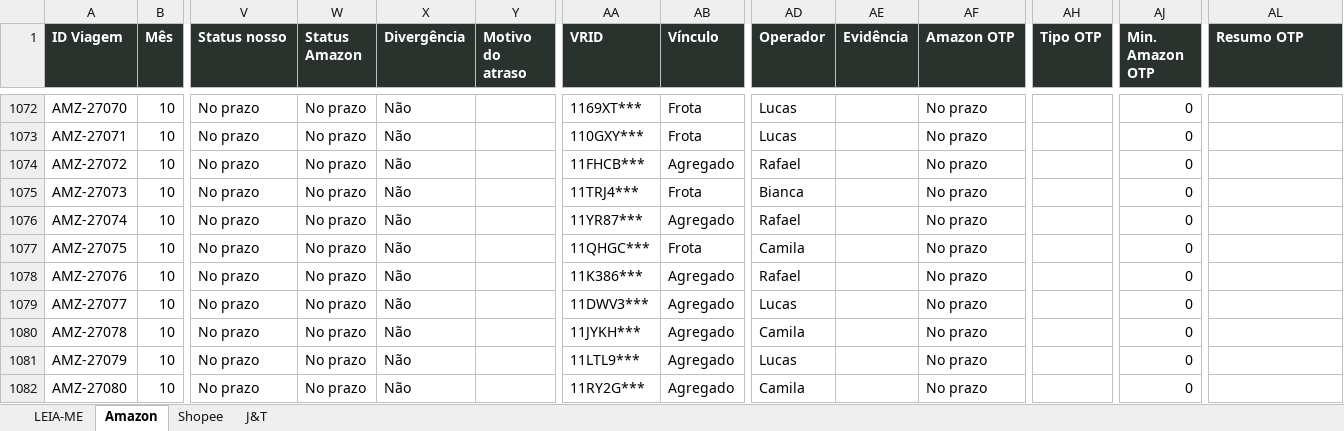
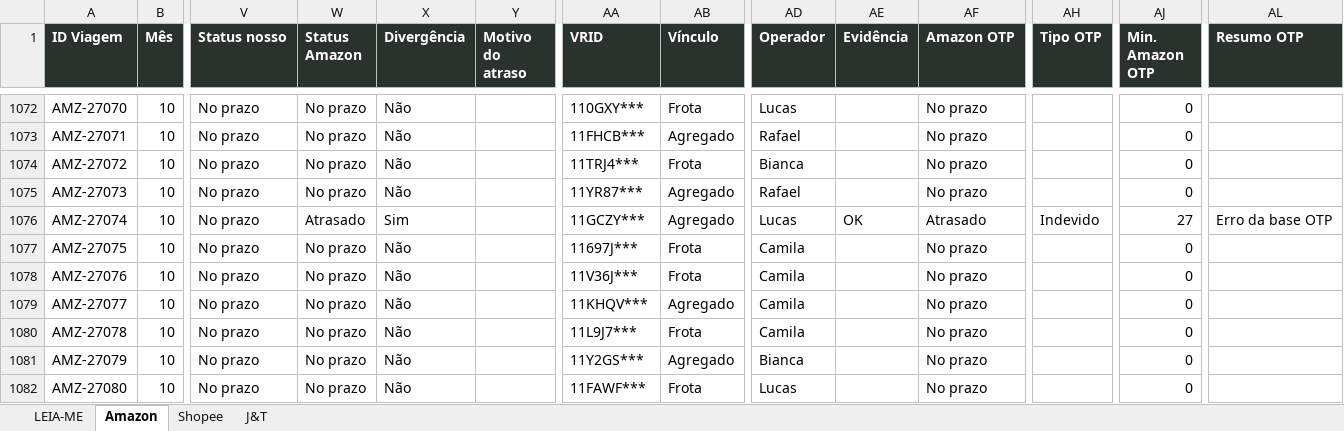
Before and after one commit to haroldoizidoro1/Claude.exe, an Excel workbook: projetos/projeto-3-renda-extra/dados-ficticios/base_ficticia_3_clientes.xlsx, sheet Amazon, drawn as a sheet; only a part is shown, gaps mark what is left out; values as stored, in another font and other column widths than the file's, no borders; the diff covers the shown part only; the diff names each change by its address in the sheet, - before the commit and + after, or states it on an @@ line.

```diff
--- a/projetos/projeto-3-renda-extra/dados-ficticios/base_ficticia_3_clientes.xlsx (sheet Amazon)
+++ b/projetos/projeto-3-renda-extra/dados-ficticios/base_ficticia_3_clientes.xlsx (sheet Amazon)
-AA1072 (VRID): 1169XT***
+AA1072 (VRID): 110GXY***
-AA1073 (VRID): 110GXY***
+AA1073 (VRID): 11FHCB***
-AB1073 (Vínculo): Frota
+AB1073 (Vínculo): Agregado
-AD1073 (Operador): Lucas
+AD1073 (Operador): Rafael
-AA1074 (VRID): 11FHCB***
+AA1074 (VRID): 11TRJ4***
-AB1074 (Vínculo): Agregado
+AB1074 (Vínculo): Frota
-AD1074 (Operador): Rafael
+AD1074 (Operador): Bianca
-AA1075 (VRID): 11TRJ4***
+AA1075 (VRID): 11YR87***
-AB1075 (Vínculo): Frota
+AB1075 (Vínculo): Agregado
-AD1075 (Operador): Bianca
+AD1075 (Operador): Rafael
-W1076 (Status Amazon): No prazo
+W1076 (Status Amazon): Atrasado
-X1076 (Divergência): Não
+X1076 (Divergência): Sim
-AA1076 (VRID): 11YR87***
+AA1076 (VRID): 11GCZY***
-AD1076 (Operador): Rafael
+AD1076 (Operador): Lucas
-AE1076 (Evidência): (empty)
+AE1076 (Evidência): OK
-AF1076 (Amazon OTP): No prazo
+AF1076 (Amazon OTP): Atrasado
-AH1076 (Tipo OTP): (empty)
+AH1076 (Tipo OTP): Indevido
-AJ1076 (Min. Amazon OTP): 0
+AJ1076 (Min. Amazon OTP): 27
-AL1076 (Resumo OTP): (empty)
+AL1076 (Resumo OTP): Erro da base OTP
-AA1077 (VRID): 11QHGC***
+AA1077 (VRID): 11697J***
-AA1078 (VRID): 11K386***
+AA1078 (VRID): 11V36J***
-AB1078 (Vínculo): Agregado
+AB1078 (Vínculo): Frota
-AD1078 (Operador): Rafael
+AD1078 (Operador): Camila
-AA1079 (VRID): 11DWV3***
+AA1079 (VRID): 11KHQV***
-AD1079 (Operador): Lucas
+AD1079 (Operador): Camila
-AA1080 (VRID): 11JYKH***
+AA1080 (VRID): 11L9J7***
-AB1080 (Vínculo): Agregado
+AB1080 (Vínculo): Frota
-AA1081 (VRID): 11LTL9***
+AA1081 (VRID): 11Y2GS***
-AD1081 (Operador): Lucas
+AD1081 (Operador): Bianca
-AA1082 (VRID): 11RY2G***
+AA1082 (VRID): 11FAWF***
-AB1082 (Vínculo): Agregado
+AB1082 (Vínculo): Frota
-AD1082 (Operador): Camila
+AD1082 (Operador): Lucas
```
Also changed, not shown: 1074 edited cells elsewhere in this sheet, sheet Shopee, sheet J&T, sheet LEIA-ME, 7 other files.
